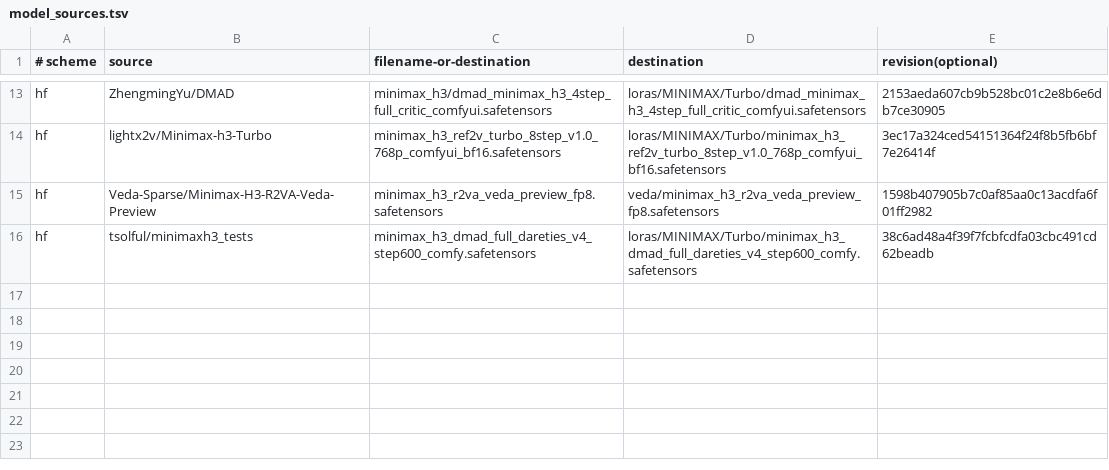
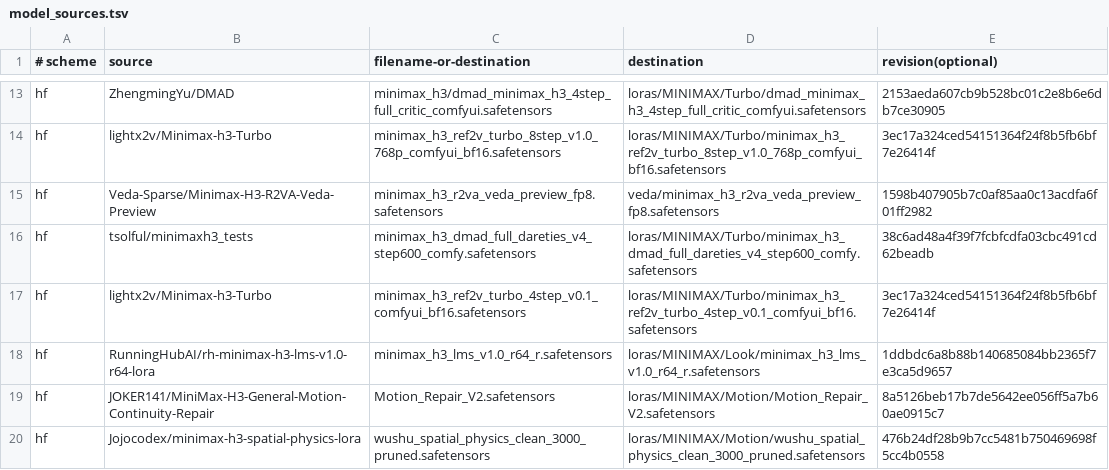
Before and after one commit to Chudeer89/chud-minimax-h3-runpod, a TSV file: model_sources.tsv, drawn as a sheet; only a part is shown, gaps mark what is left out.

```diff
--- a/model_sources.tsv
+++ b/model_sources.tsv
@@ -16 +16,5 @@ hf|Veda-Sparse/Minimax-H3-R2VA-Veda-Preview|minimax_h3_r2va_veda_preview_fp8.saf
 hf|tsolful/minimaxh3_tests|minimax_h3_dmad_full_dareties_v4_step600_comfy.safetensors|loras/MINIMAX/Turbo/minimax_h3_dmad_full_dareties_v4_step600_comfy.safetensors|38c6ad48a4f39f7fcbfcdfa03cbc491cd62beadb
+hf|lightx2v/Minimax-h3-Turbo|minimax_h3_ref2v_turbo_4step_v0.1_comfyui_bf16.safetensors|loras/MINIMAX/Turbo/minimax_h3_ref2v_turbo_4step_v0.1_comfyui_bf16.safetensors|3ec17a324ced54151364f24f8b5fb6bf7e26414f
+hf|RunningHubAI/rh-minimax-h3-lms-v1.0-r64-lora|minimax_h3_lms_v1.0_r64_r.safetensors|loras/MINIMAX/Look/minimax_h3_lms_v1.0_r64_r.safetensors|1ddbdc6a8b88b140685084bb2365f7e3ca5d9657
+hf|JOKER141/MiniMax-H3-General-Motion-Continuity-Repair|Motion_Repair_V2.safetensors|loras/MINIMAX/Motion/Motion_Repair_V2.safetensors|8a5126beb17b7de5642ee056ff5a7b60ae0915c7
+hf|Jojocodex/minimax-h3-spatial-physics-lora|wushu_spatial_physics_clean_3000_pruned.safetensors|loras/MINIMAX/Motion/wushu_spatial_physics_clean_3000_pruned.safetensors|476b24df28b9b7cc5481b750469698f5cc4b0558
```
